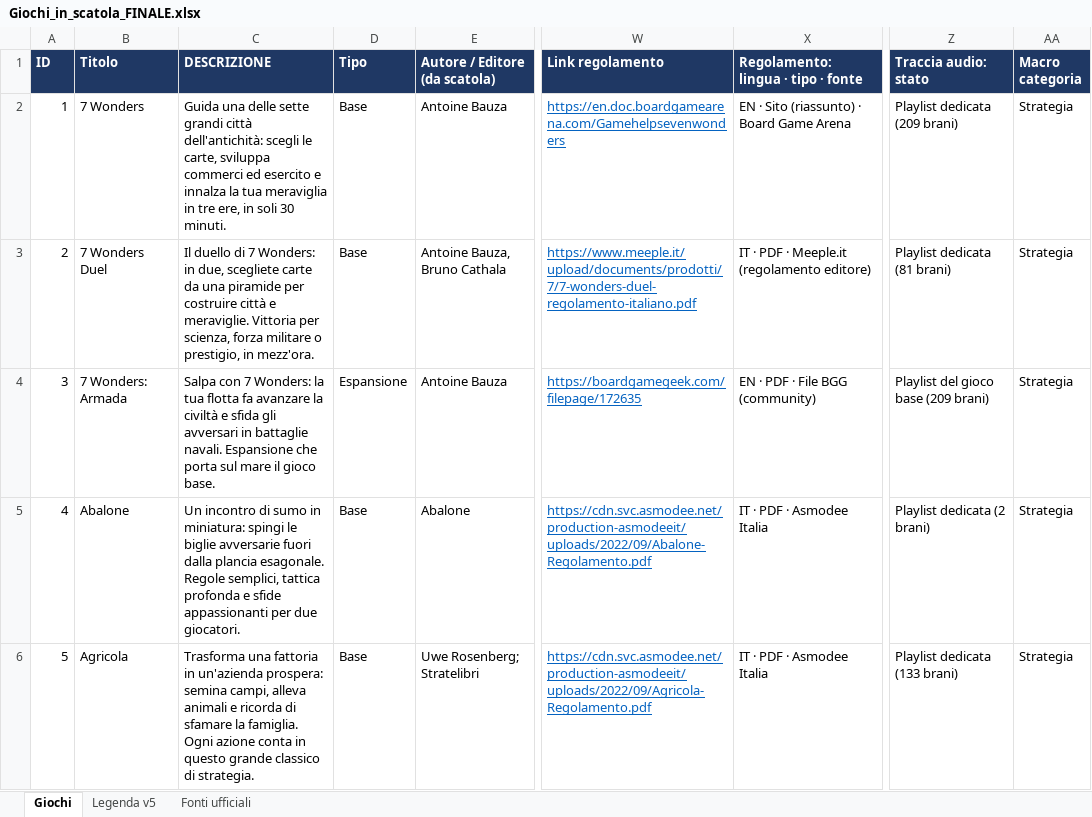
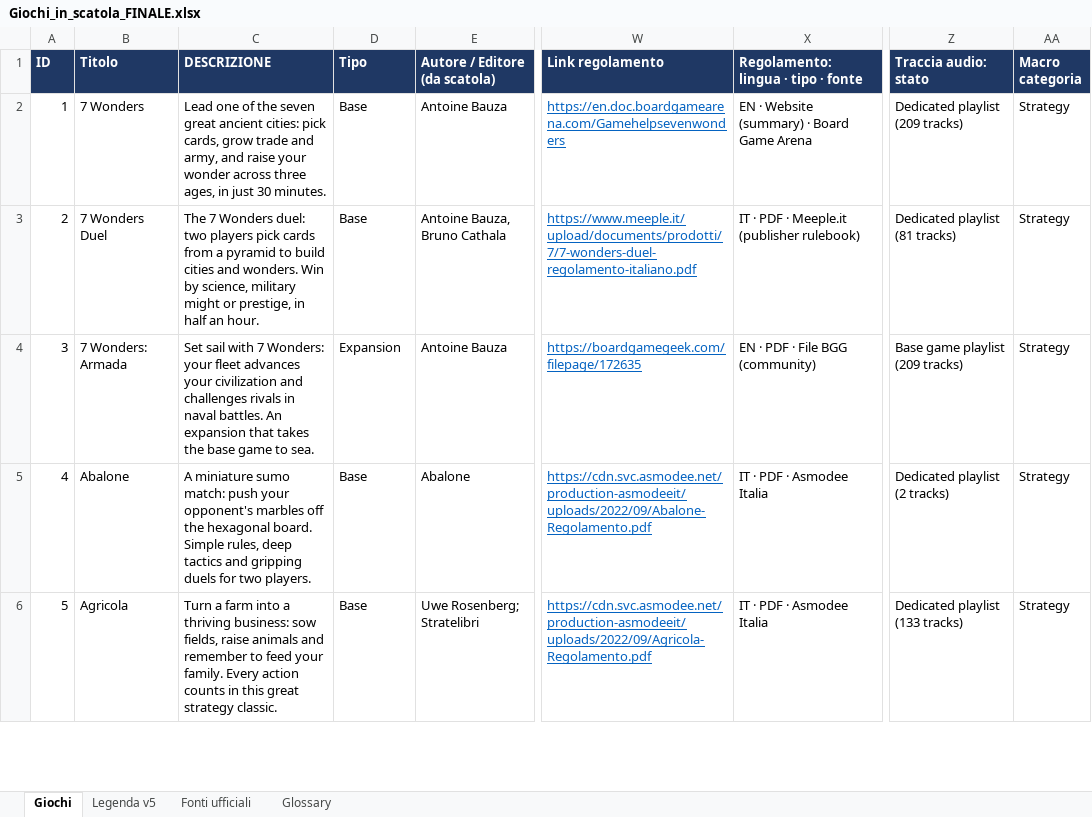
Before and after one commit to fflaminio/board-game-catalog, an Excel workbook: data/Giochi_in_scatola_FINALE.xlsx, sheet Giochi, drawn as a sheet; only a part is shown, gaps mark what is left out; values as stored, in another font and other column widths than the file's, no borders; the diff covers the shown part only; the diff names each change by its address in the sheet, - before the commit and + after, or states it on an @@ line.

```diff
--- a/data/Giochi_in_scatola_FINALE.xlsx (sheet Giochi)
+++ b/data/Giochi_in_scatola_FINALE.xlsx (sheet Giochi)
+sheet tab: Glossary
-C2 (DESCRIZIONE): Guida una delle sette grandi città dell'antichità: scegli le carte, sviluppa commerci ed esercito e innalza la tua meraviglia in tre ere, in soli 30 minuti.
+C2 (DESCRIZIONE): Lead one of the seven great ancient cities: pick cards, grow trade and army, and raise your wonder across three ages, in just 30 minutes.
-X2: EN · Sito (riassunto) · Board Game Arena
+X2: EN · Website (summary) · Board Game Arena
-Z2 (Traccia audio: stato): Playlist dedicata (209 brani)
+Z2 (Traccia audio: stato): Dedicated playlist (209 tracks)
-AA2:AA6 (Macro categoria): Strategia
+AA2:AA6 (Macro categoria): Strategy
-C3 (DESCRIZIONE): Il duello di 7 Wonders: in due, scegliete carte da una piramide per costruire città e meraviglie. Vittoria per scienza, forza militare o prestigio, in mezz'ora.
+C3 (DESCRIZIONE): The 7 Wonders duel: two players pick cards from a pyramid to build cities and wonders. Win by science, military might or prestige, in half an hour.
-X3: IT · PDF · Meeple.it (regolamento editore)
+X3: IT · PDF · Meeple.it (publisher rulebook)
-Z3 (Traccia audio: stato): Playlist dedicata (81 brani)
+Z3 (Traccia audio: stato): Dedicated playlist (81 tracks)
-C4 (DESCRIZIONE): Salpa con 7 Wonders: la tua flotta fa avanzare la civiltà e sfida gli avversari in battaglie navali. Espansione che porta sul mare il gioco base.
+C4 (DESCRIZIONE): Set sail with 7 Wonders: your fleet advances your civilization and challenges rivals in naval battles. An expansion that takes the base game to sea.
-D4 (Tipo): Espansione
+D4 (Tipo): Expansion
-Z4 (Traccia audio: stato): Playlist del gioco base (209 brani)
+Z4 (Traccia audio: stato): Base game playlist (209 tracks)
-C5 (DESCRIZIONE): Un incontro di sumo in miniatura: spingi le biglie avversarie fuori dalla plancia esagonale. Regole semplici, tattica profonda e sfide appassionanti per due giocatori.
+C5 (DESCRIZIONE): A miniature sumo match: push your opponent's marbles off the hexagonal board. Simple rules, deep tactics and gripping duels for two players.
-Z5 (Traccia audio: stato): Playlist dedicata (2 brani)
+Z5 (Traccia audio: stato): Dedicated playlist (2 tracks)
-C6 (DESCRIZIONE): Trasforma una fattoria in un'azienda prospera: semina campi, alleva animali e ricorda di sfamare la famiglia. Ogni azione conta in questo grande classico di strategia.
+C6 (DESCRIZIONE): Turn a farm into a thriving business: sow fields, raise animals and remember to feed your family. Every action counts in this great strategy classic.
-Z6 (Traccia audio: stato): Playlist dedicata (133 brani)
+Z6 (Traccia audio: stato): Dedicated playlist (133 tracks)
```
Also changed, not shown: 384 edited cells elsewhere in this sheet, sheet Legenda v5, 1 other file.
